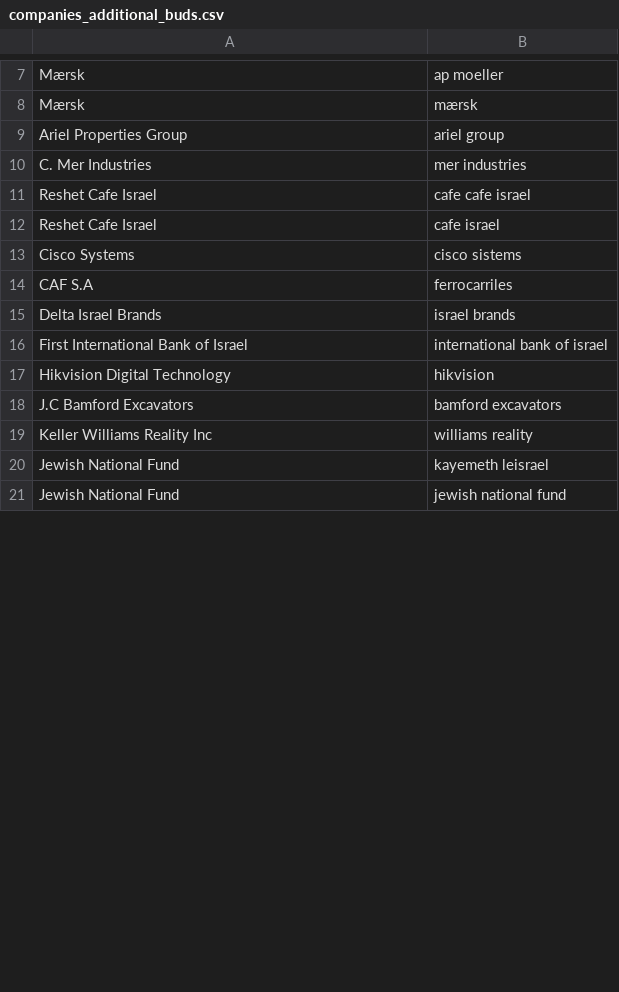
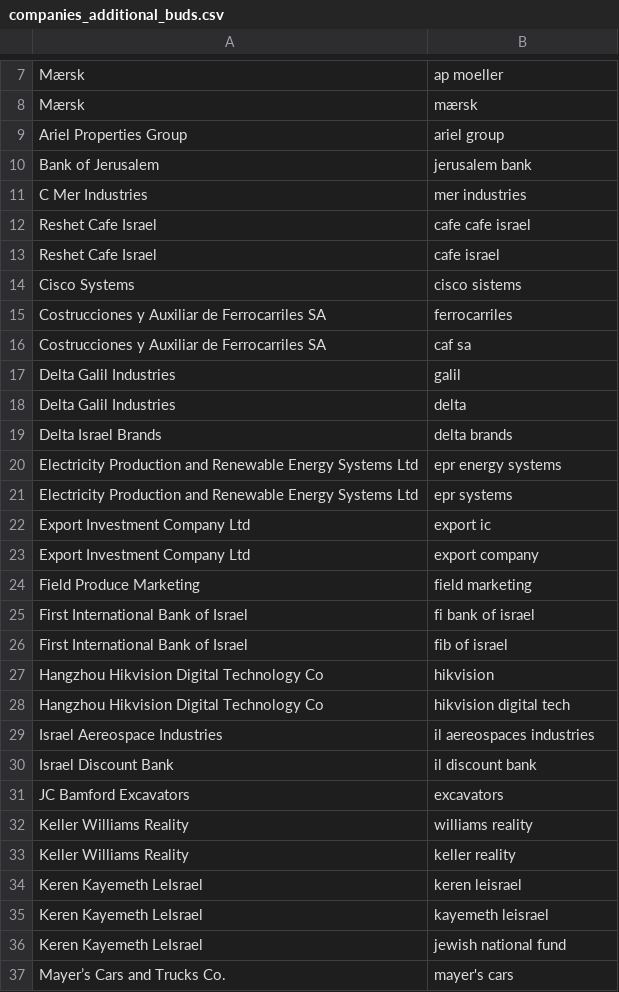
Before and after one commit to tvp-freeports/analysis_finance_reports, a CSV file: src/freeports_analysis/data/companies_additional_buds.csv, drawn as a sheet; only a part is shown, gaps mark what is left out; the diff covers the shown part only.

Commit message:
update 2 search-list related csv files

```diff
--- a/src/freeports_analysis/data/companies_additional_buds.csv
+++ b/src/freeports_analysis/data/companies_additional_buds.csv
@@ -9,3 +9,4 @@ Mærsk,mærsk
 Ariel Properties Group,ariel group
-C. Mer Industries,mer industries
+Bank of Jerusalem,jerusalem bank
+C Mer Industries,mer industries
 Reshet Cafe Israel,cafe cafe israel
@@ -13,9 +14,24 @@ Reshet Cafe Israel,cafe israel
 Cisco Systems,cisco sistems
-CAF S.A,ferrocarriles
-Delta Israel Brands,israel brands
-First International Bank of Israel,international bank of israel
-Hikvision Digital Technology,hikvision
-J.C Bamford Excavators,bamford excavators
-Keller Williams Reality Inc,williams reality
-Jewish National Fund,kayemeth leisrael
-Jewish National Fund,jewish national fund
+Costrucciones y Auxiliar de Ferrocarriles SA,ferrocarriles
+Costrucciones y Auxiliar de Ferrocarriles SA,caf sa
+Delta Galil Industries,galil
+Delta Galil Industries,delta
+Delta Israel Brands,delta brands
+Electricity Production and Renewable Energy Systems Ltd,epr energy systems
+Electricity Production and Renewable Energy Systems Ltd,epr systems
+Export Investment Company Ltd,export ic
+Export Investment Company Ltd,export company
+Field Produce Marketing,field marketing
+First International Bank of Israel,fi bank of israel
+First International Bank of Israel,fib of israel
+Hangzhou Hikvision Digital Technology Co,hikvision
+Hangzhou Hikvision Digital Technology Co,hikvision digital tech
+Israel Aereospace Industries,il aereospaces industries
+Israel Discount Bank,il discount bank
+JC Bamford Excavators,excavators
+Keller Williams Reality,williams reality
+Keller Williams Reality,keller reality
+Keren Kayemeth LeIsrael,keren leisrael
+Keren Kayemeth LeIsrael,kayemeth leisrael
+Keren Kayemeth LeIsrael,jewish national fund
+Mayer’s Cars and Trucks Co.,mayer's cars
```
Also changed, not shown: 14 added rows, 3 removed rows and 4 edited cells elsewhere in this file, src/freeports_analysis/data/companies.csv, src/freeports_analysis/data/company_to_list.csv, 2 other files.
